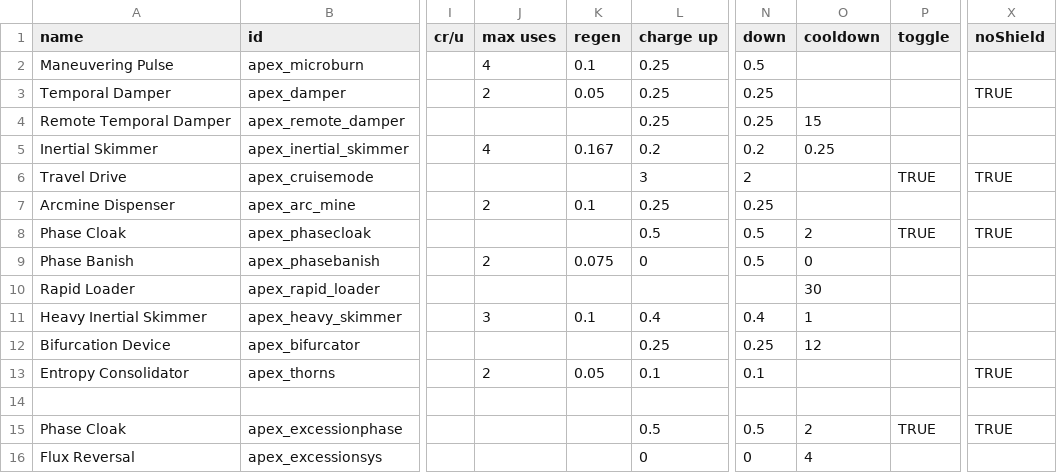
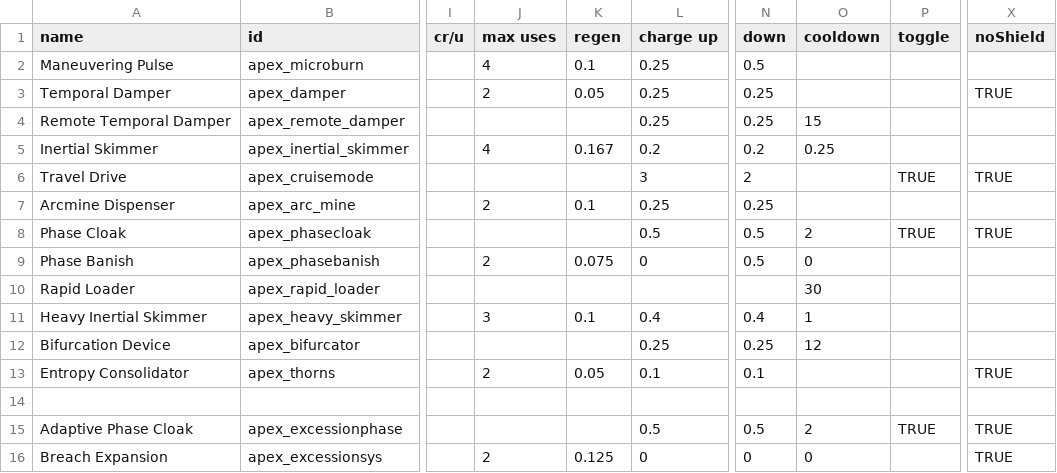
Before and after one commit to theDragn/ApexDesignCollective, a CSV file: data/shipsystems/ship_systems.csv, drawn as a sheet; only a part is shown, gaps mark what is left out; the diff names each change by its address in the sheet, - before the commit and + after, or states it on an @@ line.

```diff
--- a/data/shipsystems/ship_systems.csv
+++ b/data/shipsystems/ship_systems.csv
-A15 (name): Phase Cloak
+A15 (name): Adaptive Phase Cloak
-A16 (name): Flux Reversal
+A16 (name): Breach Expansion
-J16 (max uses): (empty)
+J16 (max uses): 2
-K16 (regen): (empty)
+K16 (regen): 0.125
-O16 (cooldown): 4
+O16 (cooldown): 0
-X16 (noShield): (empty)
+X16 (noShield): TRUE
```
Also changed, not shown: data/hullmods/hull_mods.csv, data/hulls/ship_data.csv, 23 other files.
